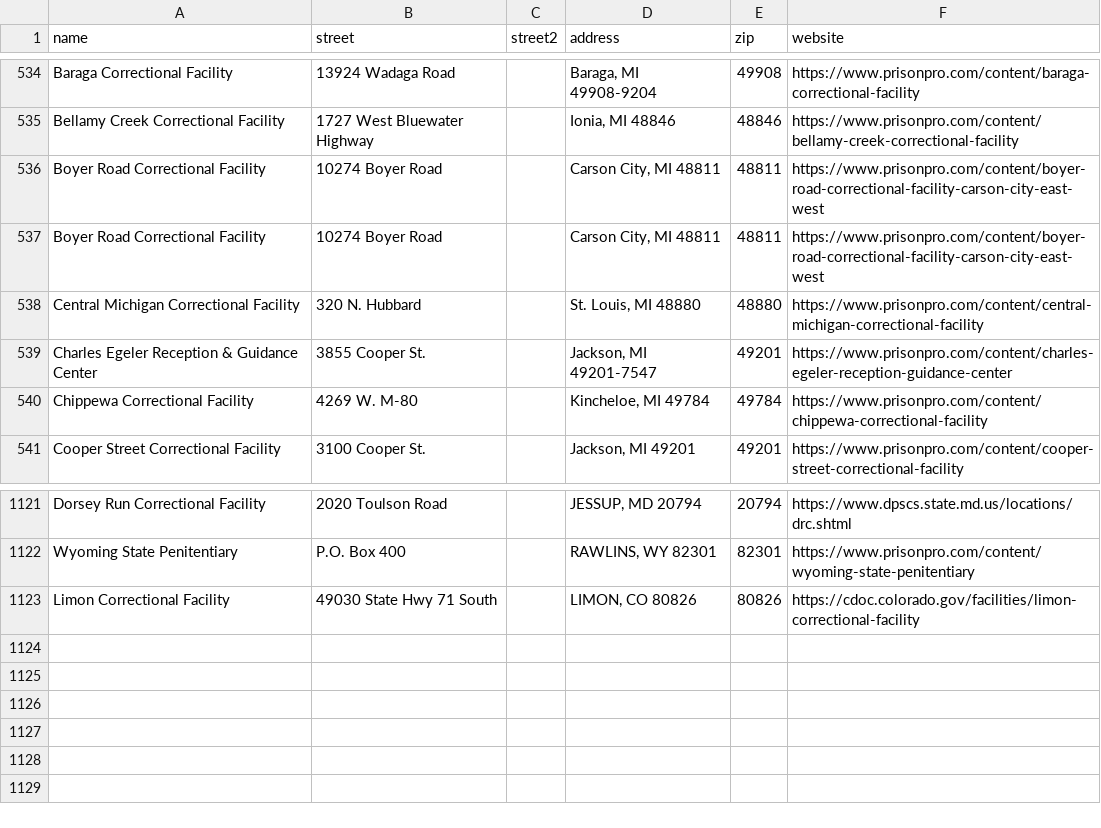
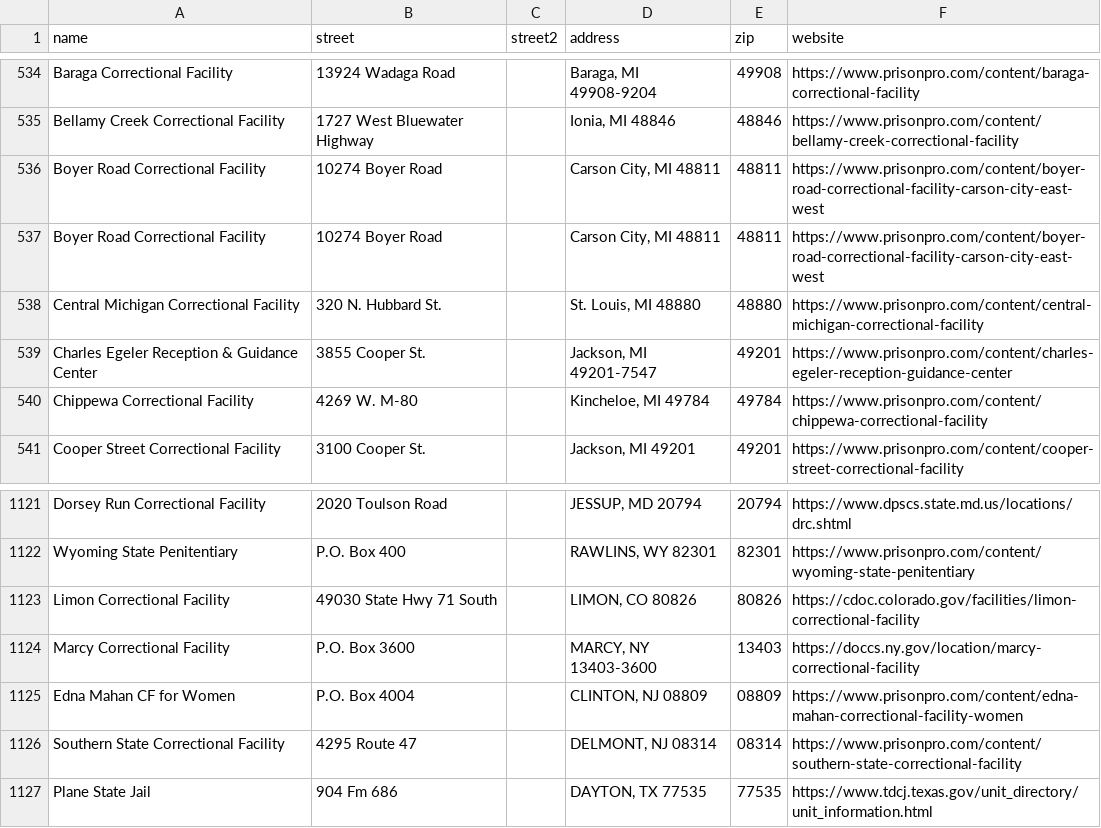
Before and after one commit to Nomadically/IB, a CSV file: customers10-Copy.csv, drawn as a sheet; only a part is shown, gaps mark what is left out.

```diff
--- a/customers10-Copy.csv
+++ b/customers10-Copy.csv
@@ -537,3 +537,3 @@ Boyer Road Correctional Facility,10274 Boyer Road,,"Carson City, MI 48811",48811
 Boyer Road Correctional Facility,10274 Boyer Road,,"Carson City, MI 48811",48811,https://www.prisonpro.com/content/boyer-road-correctional-facility-carson-city-east-west
-Central Michigan Correctional Facility,320 N. Hubbard,,"St. Louis, MI 48880",48880,https://www.prisonpro.com/content/central-michigan-correctional-facility
+Central Michigan Correctional Facility,320 N. Hubbard St.,,"St. Louis, MI 48880",48880,https://www.prisonpro.com/content/central-michigan-correctional-facility
 Charles Egeler Reception & Guidance Center,3855 Cooper St.,,"Jackson, MI 49201-7547",49201,https://www.prisonpro.com/content/charles-egeler-reception-guidance-center
@@ -1123 +1123,5 @@ Wyoming State Penitentiary,P.O. Box 400,,"RAWLINS, WY 82301",82301,https://www.p
 Limon Correctional Facility,49030 State Hwy 71 South,,"LIMON, CO 80826",80826,https://cdoc.colorado.gov/facilities/limon-correctional-facility
+Marcy Correctional Facility,P.O. Box 3600,,"MARCY, NY 13403-3600",13403,https://doccs.ny.gov/location/marcy-correctional-facility
+Edna Mahan CF for Women,P.O. Box 4004,,"CLINTON, NJ 08809",08809,https://www.prisonpro.com/content/edna-mahan-correctional-facility-women
+Southern State Correctional Facility,4295 Route 47,,"DELMONT, NJ 08314",08314,https://www.prisonpro.com/content/southern-state-correctional-facility
+Plane State Jail,904 Fm 686,,"DAYTON, TX 77535",77535,https://www.tdcj.texas.gov/unit_directory/unit_information.html
```
Also changed, not shown: 7 other files.
